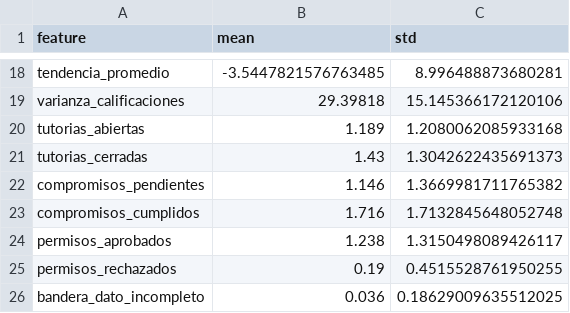
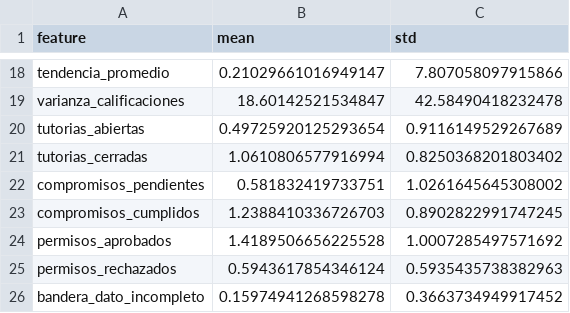
Before and after one commit to Develazquez/Microservice_DM_CASEI, a CSV file: artifacts/scaler_params.csv, drawn as a sheet; only a part is shown, gaps mark what is left out; the diff covers the shown part only; the diff names each change by its address in the sheet, - before the commit and + after, or states it on an @@ line.

```diff
--- a/artifacts/scaler_params.csv
+++ b/artifacts/scaler_params.csv
-B18 (mean): -3.5447821576763485
+B18 (mean): 0.21029661016949147
-C18 (std): 8.996488873680281
+C18 (std): 7.807058097915866
-B19 (mean): 29.39818
+B19 (mean): 18.60142521534847
-C19 (std): 15.145366172120106
+C19 (std): 42.58490418232478
-B20 (mean): 1.189
+B20 (mean): 0.49725920125293654
-C20 (std): 1.2080062085933168
+C20 (std): 0.9116149529267689
-B21 (mean): 1.43
+B21 (mean): 1.0610806577916994
-C21 (std): 1.3042622435691373
+C21 (std): 0.8250368201803402
-B22 (mean): 1.146
+B22 (mean): 0.581832419733751
-C22 (std): 1.3669981711765382
+C22 (std): 1.0261645645308002
-B23 (mean): 1.716
+B23 (mean): 1.2388410336726703
-C23 (std): 1.7132845648052748
+C23 (std): 0.8902822991747245
-B24 (mean): 1.238
+B24 (mean): 1.4189506656225528
-C24 (std): 1.3150498089426117
+C24 (std): 1.0007285497571692
-B25 (mean): 0.19
+B25 (mean): 0.5943617854346124
-C25 (std): 0.4515528761950255
+C25 (std): 0.5935435738382963
-B26 (mean): 0.036
+B26 (mean): 0.15974941268598278
-C26 (std): 0.18629009635512025
+C26 (std): 0.3663734949917452
```
Also changed, not shown: 32 edited cells elsewhere in this file, data/processed/pca_scores_90.csv, data/reports/correlation_matrix.csv, 52 other files.
